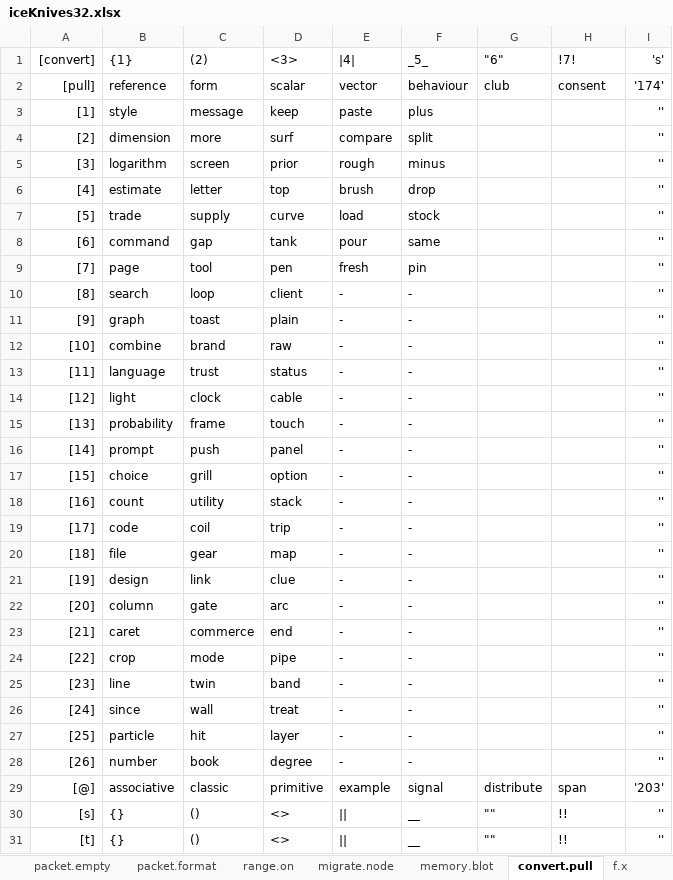
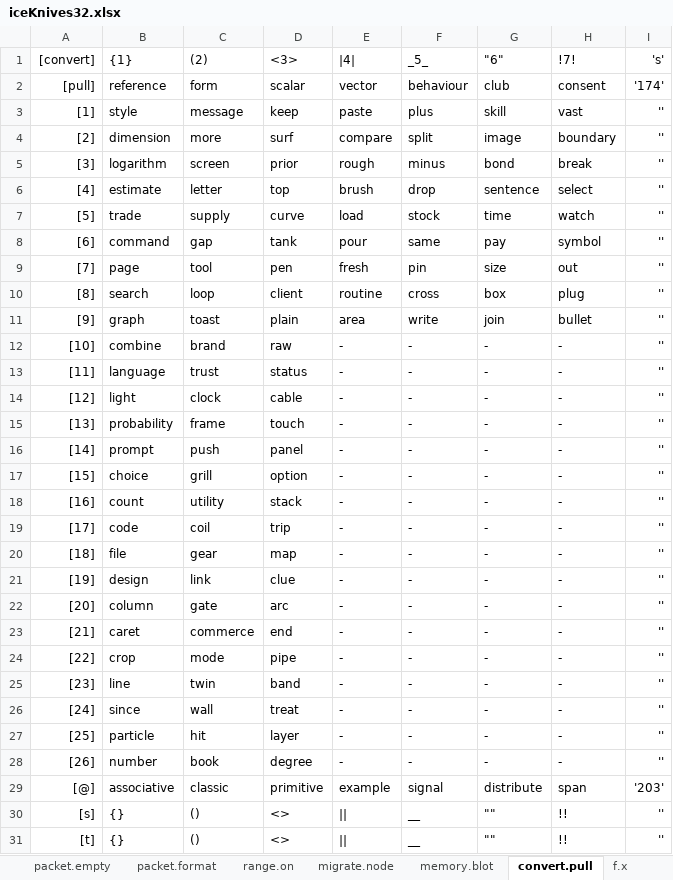
Before and after one commit to openroot/iceKnives32, an Excel workbook: archive/iceKnives32/iceKnives32.xlsx, sheet convert.pull, drawn as a sheet; only a part is shown; values as stored, in another font and other column widths than the file's, no borders; charts and pictures not drawn; the diff names each change by its address in the sheet, - before the commit and + after, or states it on an @@ line.

```diff
--- a/archive/iceKnives32/iceKnives32.xlsx (sheet convert.pull)
+++ b/archive/iceKnives32/iceKnives32.xlsx (sheet convert.pull)
-G3 ("6"): (empty)
+G3 ("6"): skill
-H3 (!7!): (empty)
+H3 (!7!): vast
-G4 ("6"): (empty)
+G4 ("6"): image
-H4 (!7!): (empty)
+H4 (!7!): boundary
-G5 ("6"): (empty)
+G5 ("6"): bond
-H5 (!7!): (empty)
+H5 (!7!): break
-G6 ("6"): (empty)
+G6 ("6"): sentence
-H6 (!7!): (empty)
+H6 (!7!): select
-G7 ("6"): (empty)
+G7 ("6"): time
-H7 (!7!): (empty)
+H7 (!7!): watch
-G8 ("6"): (empty)
+G8 ("6"): pay
-H8 (!7!): (empty)
+H8 (!7!): symbol
-G9 ("6"): (empty)
+G9 ("6"): size
-H9 (!7!): (empty)
+H9 (!7!): out
-E10 (|4|): -
+E10 (|4|): routine
-F10 (_5_): -
+F10 (_5_): cross
-G10 ("6"): (empty)
+G10 ("6"): box
-H10 (!7!): (empty)
+H10 (!7!): plug
-E11 (|4|): -
+E11 (|4|): area
-F11 (_5_): -
+F11 (_5_): write
-G11 ("6"): (empty)
+G11 ("6"): join
-H11 (!7!): (empty)
+H11 (!7!): bullet
-G12:G28 ("6"): (empty)
+G12:G28 ("6"): -
-H12:H28 (!7!): (empty)
+H12:H28 (!7!): -
```
Also changed, not shown: 5 other files.
